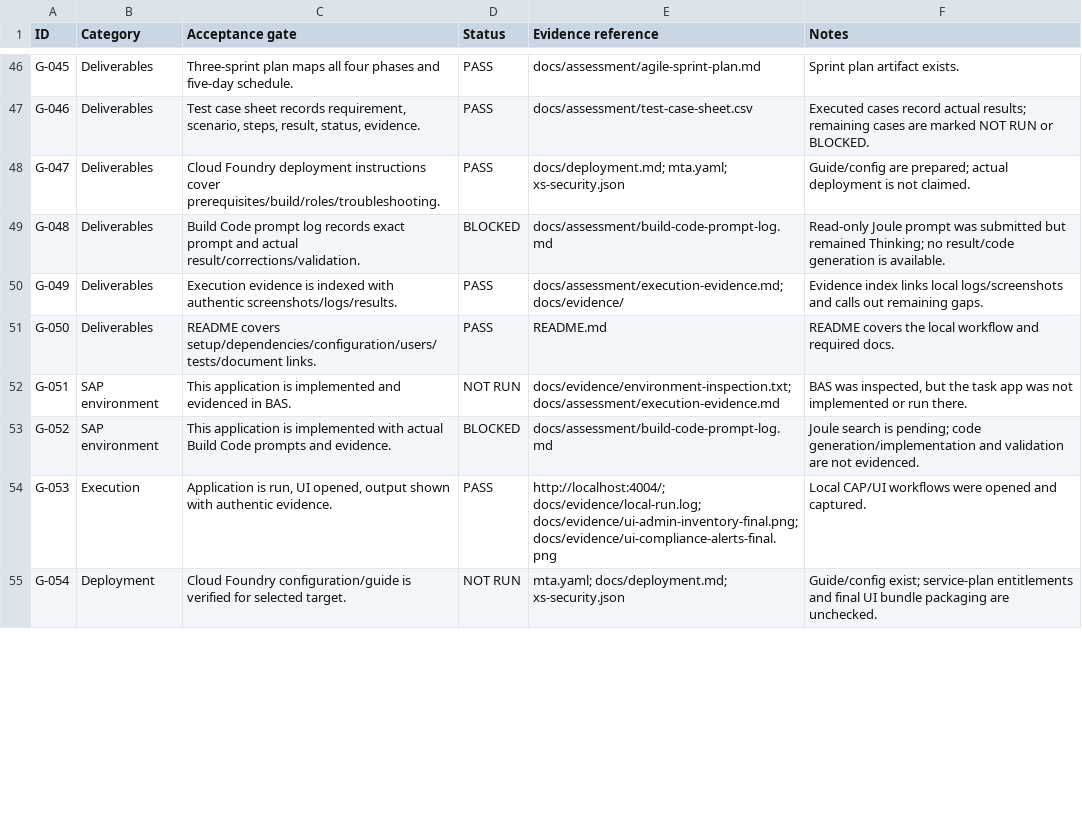
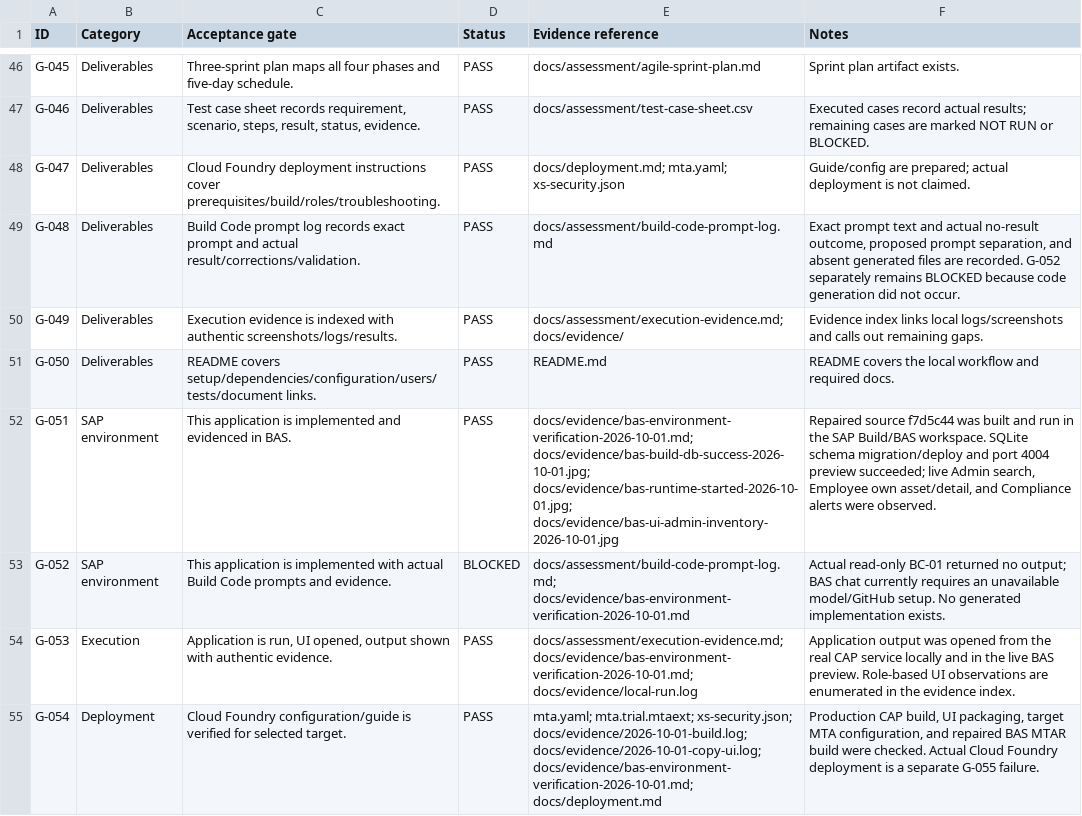
Before and after one commit to iamsrishanth/SAP-BTP, a CSV file: docs/assessment/requirement-evidence-matrix.csv, drawn as a sheet; only a part is shown, gaps mark what is left out; the diff covers the shown part only.

```diff
--- a/docs/assessment/requirement-evidence-matrix.csv
+++ b/docs/assessment/requirement-evidence-matrix.csv
@@ -49 +49 @@
-"G-048","Deliverables","Build Code prompt log records exact prompt and actual result/corrections/validation.","BLOCKED","docs/assessment/build-code-prompt-log.md","Read-only Joule prompt was submitted but remained Thinking; no result/code generation is available."
+G-048,Deliverables,Build Code prompt log records exact prompt and actual result/corrections/validation.,PASS,docs/assessment/build-code-prompt-log.md,"Exact prompt text and actual no-result outcome, proposed prompt separation, and absent generated files are recorded. G-052 separately remains BLOCKED because code generation did not occur."
@@ -52,4 +52,4 @@
-"G-051","SAP environment","This application is implemented and evidenced in BAS.","NOT RUN","docs/evidence/environment-inspection.txt; docs/assessment/execution-evidence.md","BAS was inspected, but the task app was not implemented or run there."
-"G-052","SAP environment","This application is implemented with actual Build Code prompts and evidence.","BLOCKED","docs/assessment/build-code-prompt-log.md","Joule search is pending; code generation/implementation and validation are not evidenced."
-"G-053","Execution","Application is run, UI opened, output shown with authentic evidence.","PASS","http://localhost:4004/; docs/evidence/local-run.log; docs/evidence/ui-admin-inventory-final.png; docs/evidence/ui-compliance-alerts-final.png","Local CAP/UI workflows were opened and captured."
-"G-054","Deployment","Cloud Foundry configuration/guide is verified for selected target.","NOT RUN","mta.yaml; docs/deployment.md; xs-security.json","Guide/config exist; service-plan entitlements and final UI bundle packaging are unchecked."
+G-051,SAP environment,This application is implemented and evidenced in BAS.,PASS,docs/evidence/bas-environment-verification-2026-10-01.md; docs/evidence/bas-build-db-success-2026-10-01.jpg; docs/evidence/bas-runtime-started-2026-10-01.jpg; docs/evidence/bas-ui-admin-inventory-2026-10-01.jpg,"Repaired source f7d5c44 was built and run in the SAP Build/BAS workspace. SQLite schema migration/deploy and port 4004 preview succeeded; live Admin search, Employee own asset/detail, and Compliance alerts were observed."
+G-052,SAP environment,This application is implemented with actual Build Code prompts and evidence.,BLOCKED,docs/assessment/build-code-prompt-log.md; docs/evidence/bas-environment-verification-2026-10-01.md,Actual read-only BC-01 returned no output; BAS chat currently requires an unavailable model/GitHub setup. No generated implementation exists.
+G-053,Execution,"Application is run, UI opened, output shown with authentic evidence.",PASS,docs/assessment/execution-evidence.md; docs/evidence/bas-environment-verification-2026-10-01.md; docs/evidence/local-run.log,Application output was opened from the real CAP service locally and in the live BAS preview. Role-based UI observations are enumerated in the evidence index.
+G-054,Deployment,Cloud Foundry configuration/guide is verified for selected target.,PASS,mta.yaml; mta.trial.mtaext; xs-security.json; docs/evidence/2026-10-01-build.log; docs/evidence/2026-10-01-copy-ui.log; docs/evidence/bas-environment-verification-2026-10-01.md; docs/deployment.md,"Production CAP build, UI packaging, target MTA configuration, and repaired BAS MTAR build were checked. Actual Cloud Foundry deployment is a separate G-055 failure."
```
Also changed, not shown: 69 edited cells elsewhere in this file, docs/assessment/test-case-sheet.csv, 44 other files.
